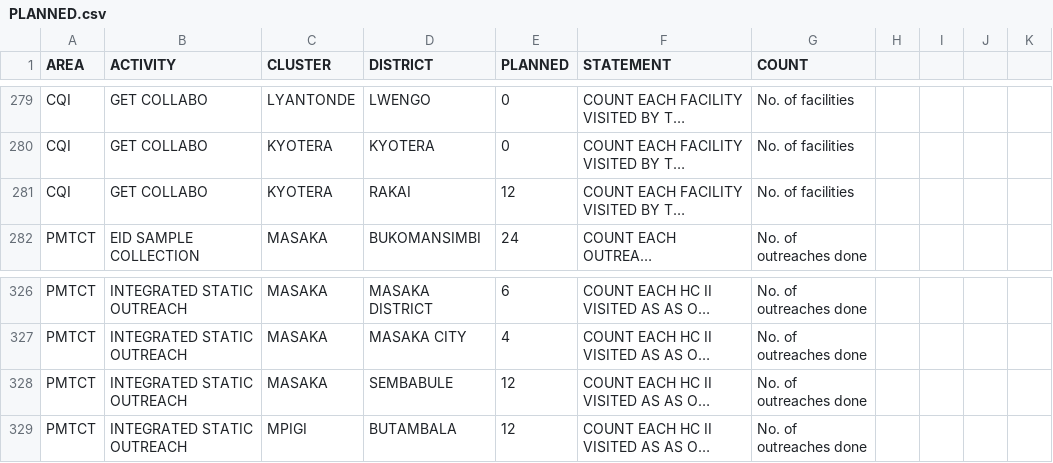
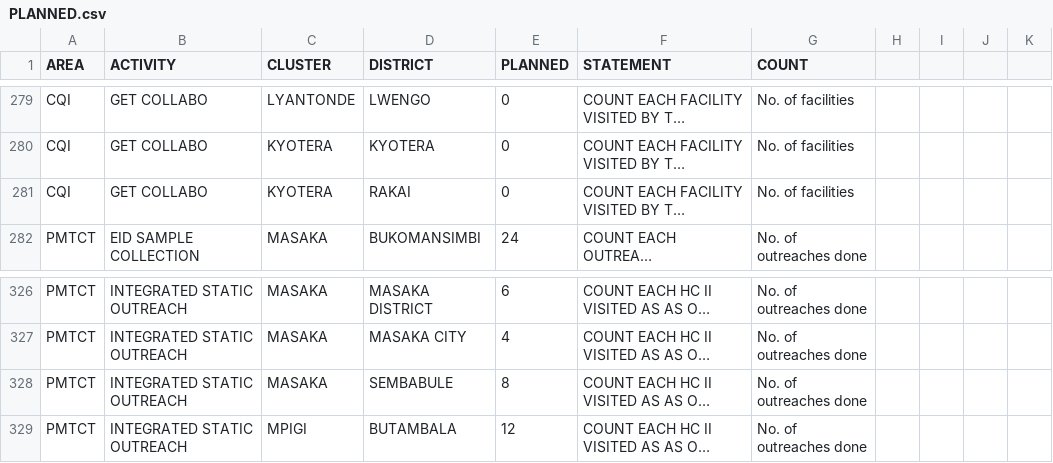
Before and after one commit to dluminsa/ACTIVITIES, a CSV file: PLANNED.csv, drawn as a sheet; only a part is shown, gaps mark what is left out; long unchanged cells end in …; the diff names each change by its address in the sheet, - before the commit and + after, or states it on an @@ line.

Commit message:
Update PLANNED.csv

```diff
--- a/PLANNED.csv
+++ b/PLANNED.csv
-E281 (PLANNED): 12
+E281 (PLANNED): 0
-E328 (PLANNED): 12
+E328 (PLANNED): 8
```
